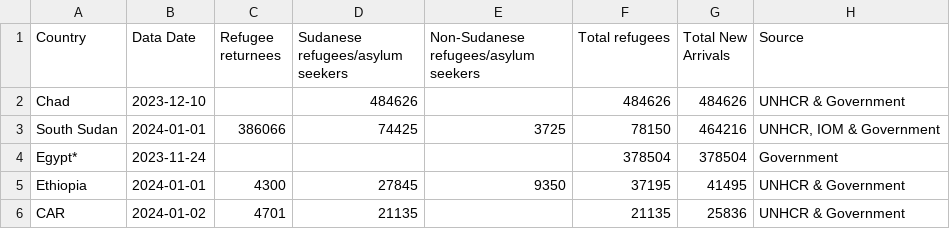
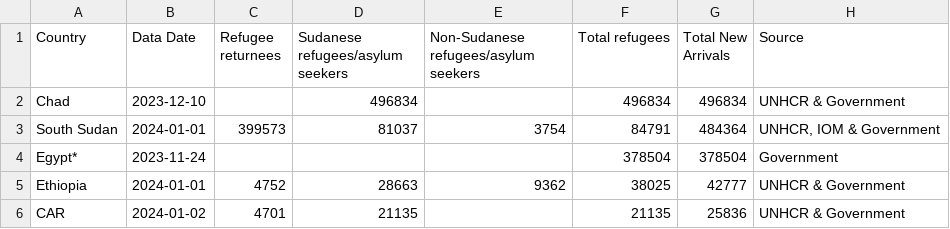
Before and after one commit to rvibek/sudansituation, a CSV file: sudansituation_data_latest.csv, drawn as a sheet.

```diff
--- a/sudansituation_data_latest.csv
+++ b/sudansituation_data_latest.csv
@@ -1,6 +1,6 @@
 Country,Data Date,Refugee returnees,Sudanese refugees/asylum seekers,Non-Sudanese refugees/asylum seekers,Total refugees,Total New Arrivals,Source
-Chad,2023-12-10,,484626,,484626,484626,UNHCR & Government
-South Sudan,2024-01-01,386066,74425,3725,78150,464216,"UNHCR, IOM & Government"
+Chad,2023-12-10,,496834,,496834,496834,UNHCR & Government
+South Sudan,2024-01-01,399573,81037,3754,84791,484364,"UNHCR, IOM & Government"
 Egypt*,2023-11-24,,,,378504,378504,Government
-Ethiopia,2024-01-01,4300,27845,9350,37195,41495,UNHCR & Government
+Ethiopia,2024-01-01,4752,28663,9362,38025,42777,UNHCR & Government
 CAR,2024-01-02,4701,21135,,21135,25836,UNHCR & Government
```
Also changed, not shown: sudansituation_data_historical.csv.
